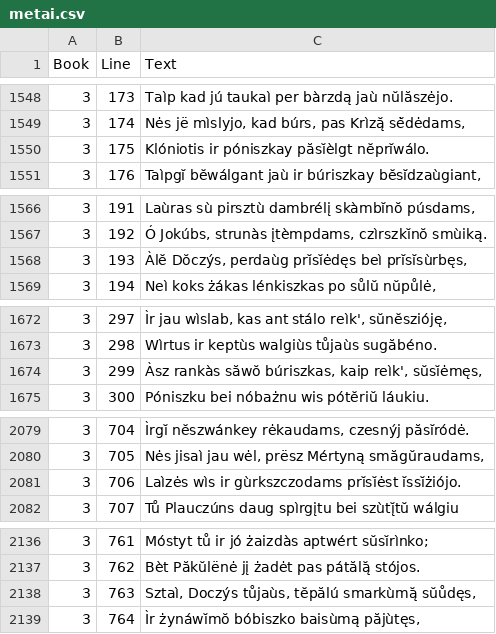
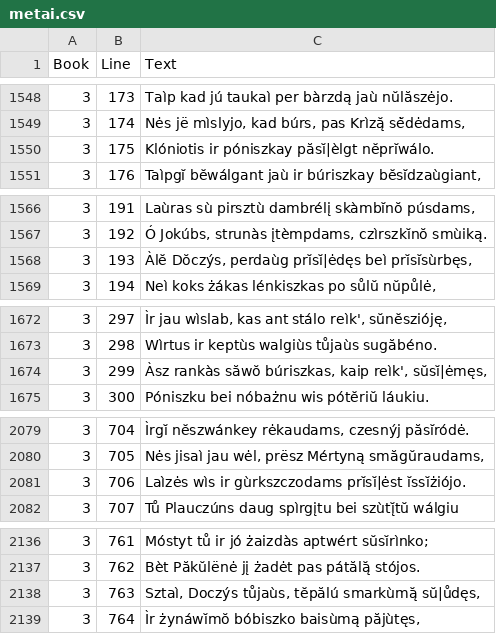
Before and after one commit to kmein/metai, a CSV file: metai.csv, drawn as a sheet; only a part is shown, gaps mark what is left out; the diff covers the shown part only.

```diff
--- a/metai.csv
+++ b/metai.csv
@@ -1549,3 +1549,3 @@ Book,Line,Text
 3,174,"Nės jë mìslyjo, kad búrs, pas Krìzą̆ sė̆dėdams,"
-3,175,"Klóniotis ir póniszkay păsı̆èlgt nĕprı̆wálo."
+3,175,"Klóniotis ir póniszkay păsı̆|èlgt nĕprı̆wálo."
 3,176,"Taìpgı̆ bĕwálgant jaù ir búriszkay bĕsı̆dzaùgiant,"
@@ -1567,3 +1567,3 @@ Book,Line,Text
 3,192,"Ó Jokúbs, strunàs įtèmpdams, czìrszkı̆nŏ smùiką."
-3,193,"Àlĕ Dŏczýs, perdaùg prı̆sı̆ėdęs beì prı̆sı̆sùrbęs,"
+3,193,"Àlĕ Dŏczýs, perdaùg prı̆sı̆|ėdęs beì prı̆sı̆sùrbęs,"
 3,194,"Neì koks żákas lénkiszkas po sůlŭ nŭpůlė,"
@@ -1673,3 +1673,3 @@ Book,Line,Text
 3,298,"Wìrtus ir keptùs walgiùs tůjaùs sugăbéno."
-3,299,"Àsz rankàs săwŏ búriszkas, kaip reìk', sŭsı̆ėmęs,"
+3,299,"Àsz rankàs săwŏ búriszkas, kaip reìk', sŭsı̆|ėmęs,"
 3,300,"Póniszku bei nóbażnu wis pótĕriŭ láukiu."
@@ -2080,3 +2080,3 @@ Book,Line,Text
 3,705,"Nės jisaì jau wėl, prësz Mértyną smăgŭraudams,"
-3,706,"Laìzės wìs ir gùrkszczodams prı̆sı̆ėst ı̆ssı̆żiójo."
+3,706,"Laìzės wìs ir gùrkszczodams prı̆sı̆|ėst ı̆ssı̆żiójo."
 3,707,"Tů Plauczúns daug spìrgįtu bei szùtį̆tŭ wálgiu"
@@ -2137,3 +2137,3 @@ Book,Line,Text
 3,762,"Bèt Păkŭlënė jį żadėt pas pátălą̆ stójos."
-3,763,"Sztaì, Doczýs tůjaùs, tĕpălú smarkùmą̆ sŭůdęs,"
+3,763,"Sztaì, Doczýs tůjaùs, tĕpălú smarkùmą̆ sŭ|ůdęs,"
 3,764,"Ìr żynáwı̆mŏ bóbiszko baisùmą păjùtęs,"
```
Also changed, not shown: 17 edited cells elsewhere in this file, 3 other files.
